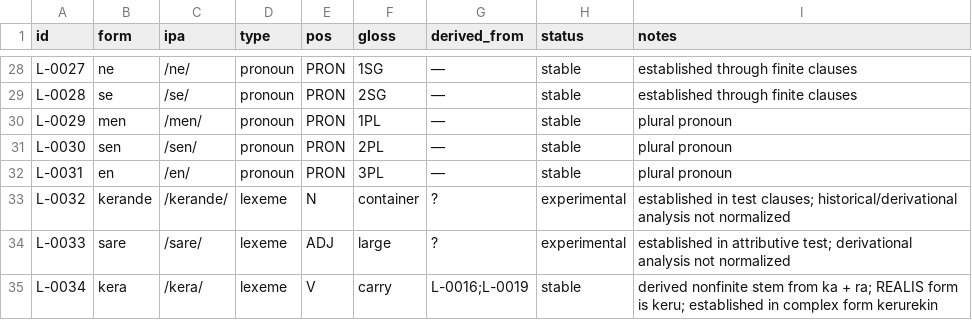
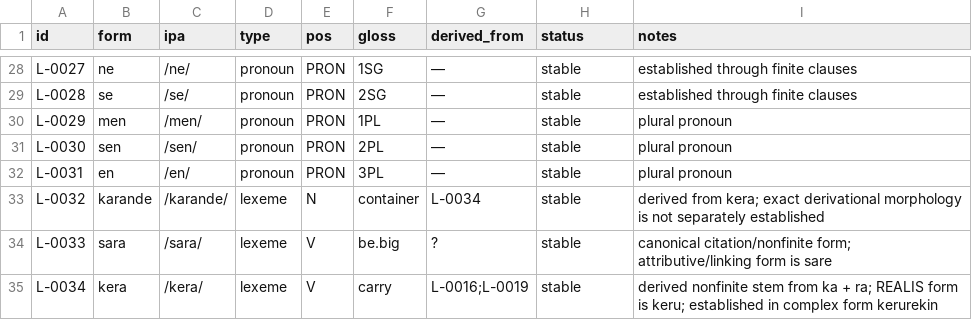
Before and after one commit to kaelschneider/conlang, a TSV file: LEXICON.tsv, drawn as a sheet; only a part is shown, gaps mark what is left out.

Commit message:
Resolve karande and sara lexical analyses

```diff
--- a/LEXICON.tsv
+++ b/LEXICON.tsv
@@ -32,4 +32,4 @@ L-0030	sen	/sen/	pronoun	PRON	2PL	—	stable	plural pronoun
 L-0031	en	/en/	pronoun	PRON	3PL	—	stable	plural pronoun
-L-0032	kerande	/kerande/	lexeme	N	container	?	experimental	established in test clauses; historical/derivational analysis not normalized
-L-0033	sare	/sare/	lexeme	ADJ	large	?	experimental	established in attributive test; derivational analysis not normalized
+L-0032	karande	/karande/	lexeme	N	container	L-0034	stable	derived from kera; exact derivational morphology is not separately established
+L-0033	sara	/sara/	lexeme	V	be.big	?	stable	canonical citation/nonfinite form; attributive/linking form is sare
 L-0034	kera	/kera/	lexeme	V	carry	L-0016;L-0019	stable	derived nonfinite stem from ka + ra; REALIS form is keru; established in complex form kerurekin
```
